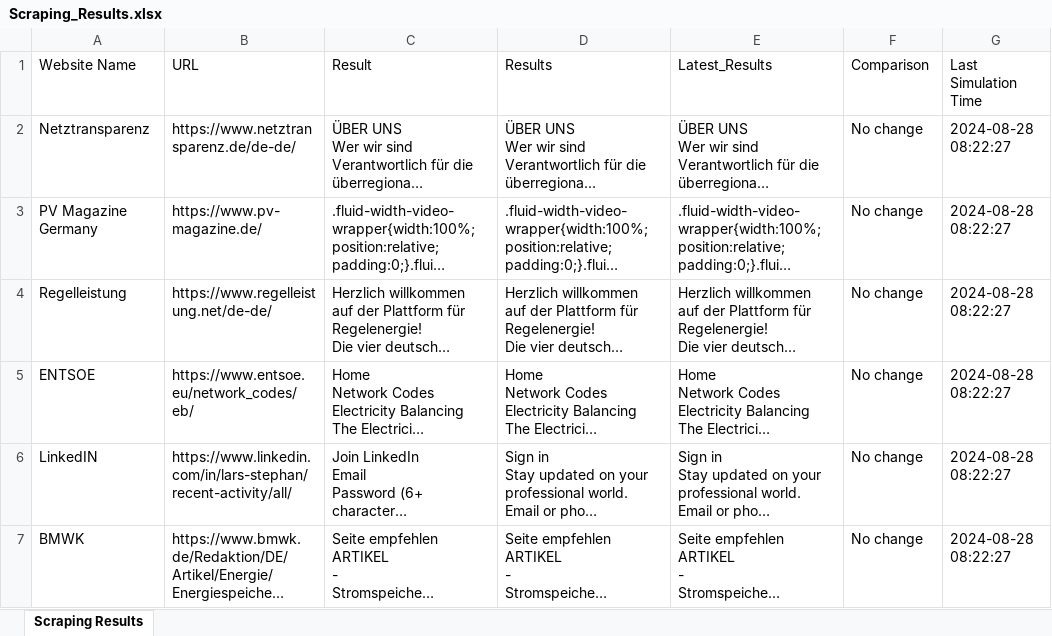
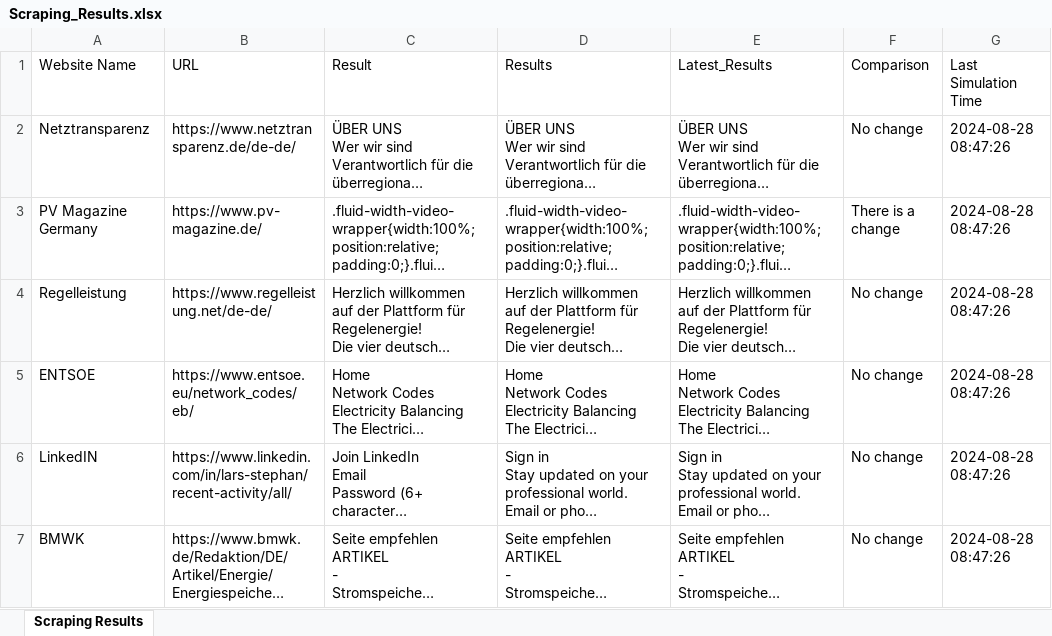
Before and after one commit to zubair9519/zubair9519, an Excel workbook: Scraping_Results.xlsx, sheet Scraping Results, drawn as a sheet; only a part is shown; long unchanged cells end in …; values as stored, in another font and other column widths than the file's, no borders; the diff covers the shown part only; the diff names each change by its address in the sheet, - before the commit and + after, or states it on an @@ line.

Commit message:
Updated scraping results

```diff
--- a/Scraping_Results.xlsx (sheet Scraping Results)
+++ b/Scraping_Results.xlsx (sheet Scraping Results)
-G2:G7 (Last Simulation Time): 2024-08-28 08:22:27
+G2:G7 (Last Simulation Time): 2024-08-28 08:47:26
-F3 (Comparison): No change
+F3 (Comparison): There is a change
```
Also changed, not shown: 2 added rows and 3 edited cells elsewhere in this sheet.
